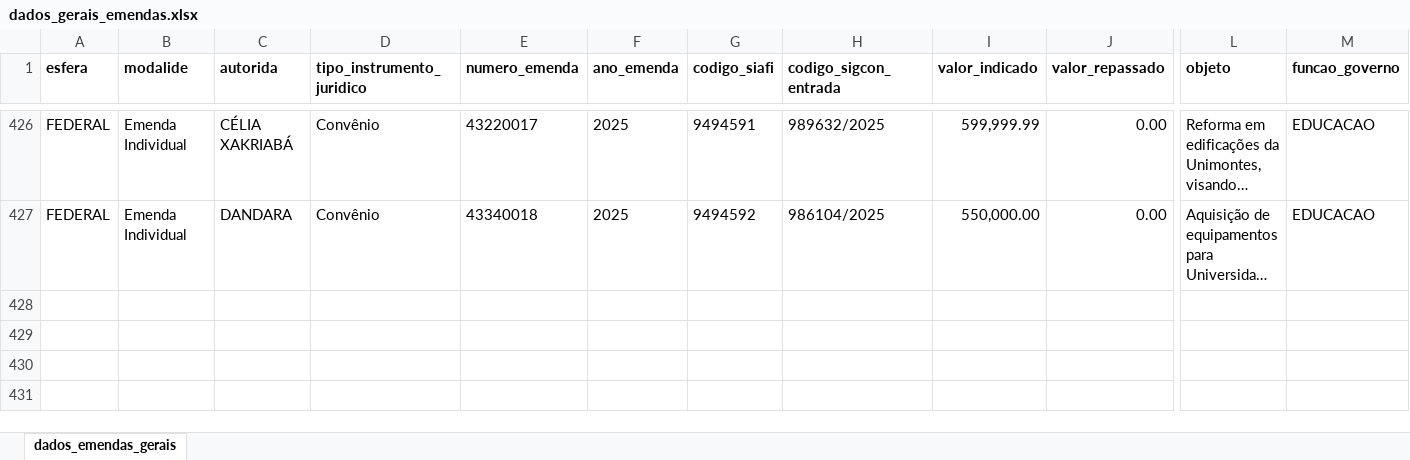
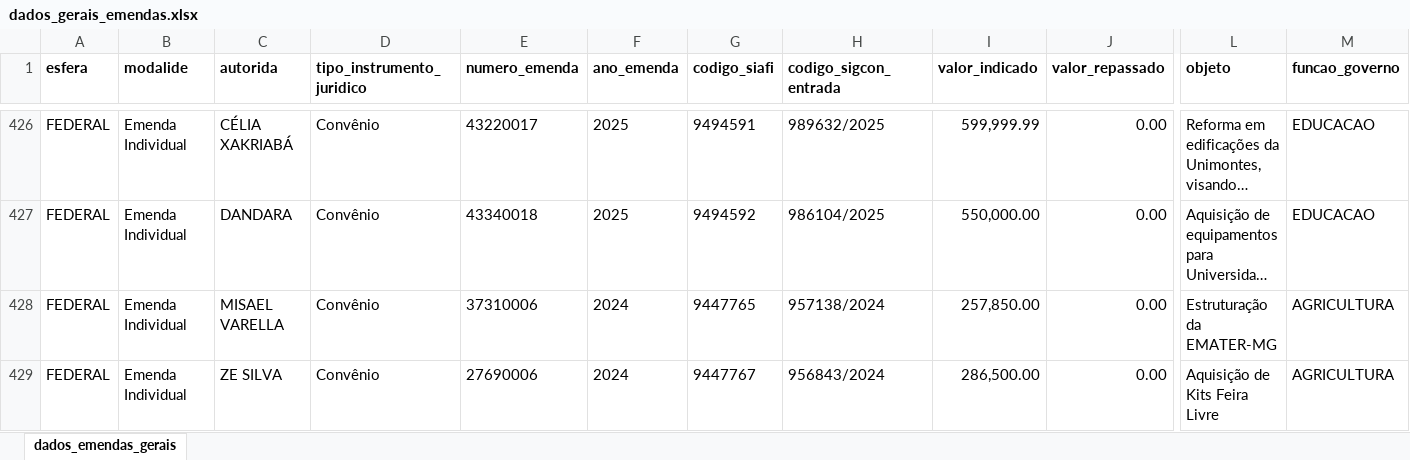
Before and after one commit to transparencia-mg/portal_emendas_federais, an Excel workbook: upload/dados_gerais_emendas.xlsx, sheet dados_emendas_gerais, drawn as a sheet; only a part is shown, gaps mark what is left out; long unchanged cells end in …; values as stored, in another font and other column widths than the file's, no borders; rows hold the shown columns only; the diff covers the shown part only; the diff names each change by its address in the sheet, - before the commit and + after, or states it on an @@ line.

```diff
--- a/upload/dados_gerais_emendas.xlsx (sheet dados_emendas_gerais)
+++ b/upload/dados_gerais_emendas.xlsx (sheet dados_emendas_gerais)
+row 428: FEDERAL | Emenda Individual | MISAEL VARELLA | Convênio | 37310006 | 2024 | 9447765 | 957138/2024 | 257,850.00 | 0.00 | Estruturação da EMATER-MG | AGRICULTURA
+row 429: FEDERAL | Emenda Individual | ZE SILVA | Convênio | 27690006 | 2024 | 9447767 | 956843/2024 | 286,500.00 | 0.00 | Aquisição de Kits Feira Livre | AGRICULTURA
```
Also changed, not shown: 2 added rows and 3 edited cells elsewhere in this sheet, upload/execucao_transferencias_especiais_pix.xlsx, upload/plano_execucao_emendas_pix.xlsx.
